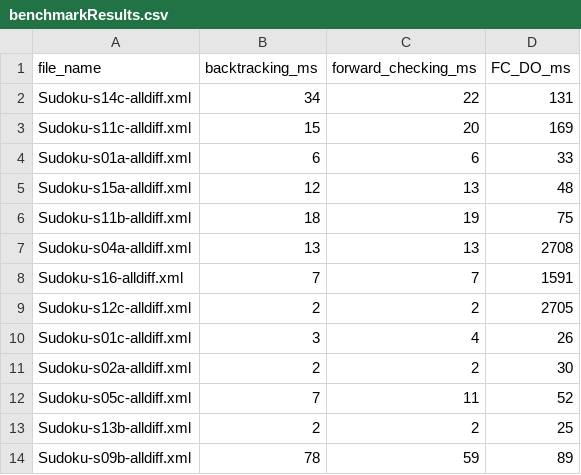
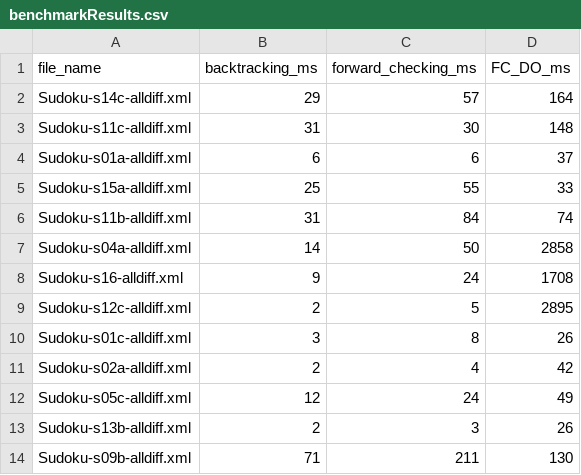
Before and after one commit to arselzer/SudokuCSPSolver, a CSV file: benchmarkResults.csv, drawn as a sheet; only a part is shown; the diff covers the shown part only.

Commit message:
fix forward checking

```diff
--- a/benchmarkResults.csv
+++ b/benchmarkResults.csv
@@ -1,14 +1,14 @@
 file_name,backtracking_ms,forward_checking_ms,FC_DO_ms
-Sudoku-s14c-alldiff.xml,34,22,131
-Sudoku-s11c-alldiff.xml,15,20,169
-Sudoku-s01a-alldiff.xml,6,6,33
-Sudoku-s15a-alldiff.xml,12,13,48
-Sudoku-s11b-alldiff.xml,18,19,75
-Sudoku-s04a-alldiff.xml,13,13,2708
-Sudoku-s16-alldiff.xml,7,7,1591
-Sudoku-s12c-alldiff.xml,2,2,2705
-Sudoku-s01c-alldiff.xml,3,4,26
-Sudoku-s02a-alldiff.xml,2,2,30
-Sudoku-s05c-alldiff.xml,7,11,52
-Sudoku-s13b-alldiff.xml,2,2,25
-Sudoku-s09b-alldiff.xml,78,59,89
+Sudoku-s14c-alldiff.xml,29,57,164
+Sudoku-s11c-alldiff.xml,31,30,148
+Sudoku-s01a-alldiff.xml,6,6,37
+Sudoku-s15a-alldiff.xml,25,55,33
+Sudoku-s11b-alldiff.xml,31,84,74
+Sudoku-s04a-alldiff.xml,14,50,2858
+Sudoku-s16-alldiff.xml,9,24,1708
+Sudoku-s12c-alldiff.xml,2,5,2895
+Sudoku-s01c-alldiff.xml,3,8,26
+Sudoku-s02a-alldiff.xml,2,4,42
+Sudoku-s05c-alldiff.xml,12,24,49
+Sudoku-s13b-alldiff.xml,2,3,26
+Sudoku-s09b-alldiff.xml,71,211,130
```
Also changed, not shown: 77 edited cells elsewhere in this file, 2 other files.
